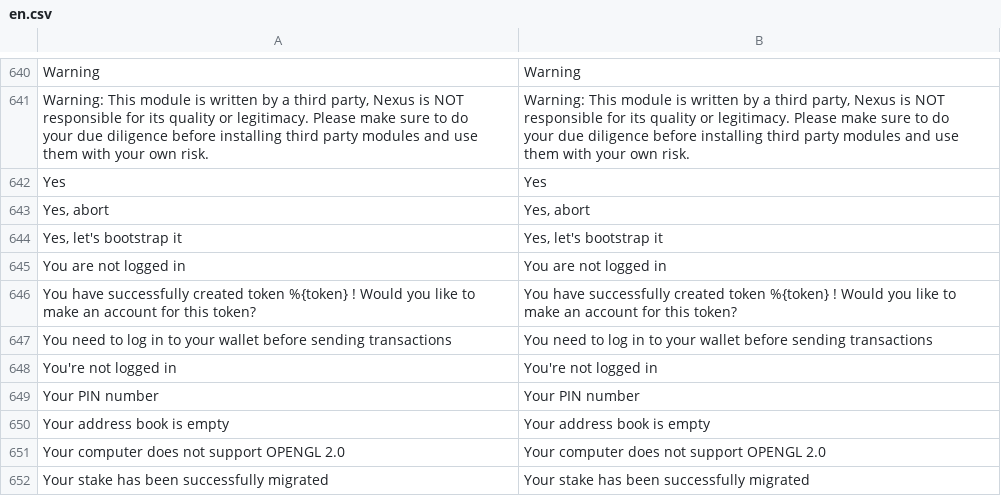
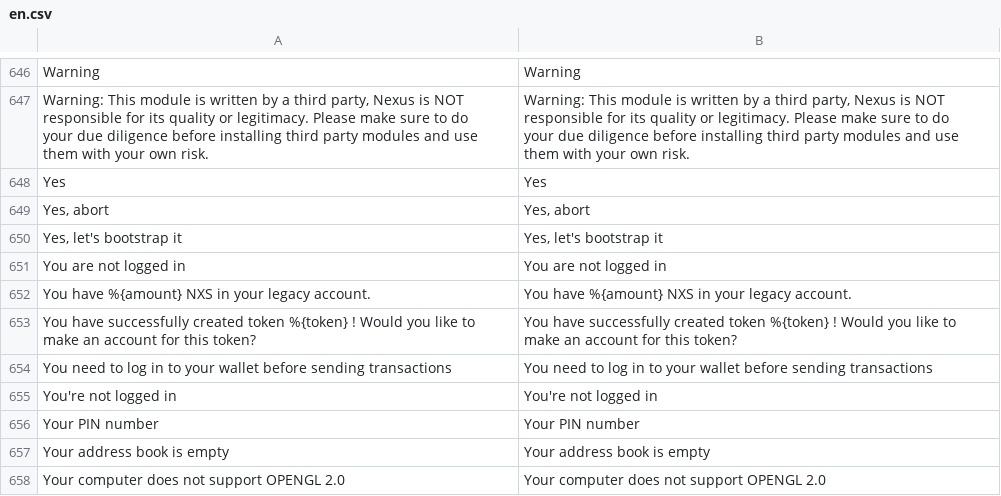
Before and after one commit to bibbityjibbity/NexusInterface, a CSV file: assets/translations/en.csv, drawn as a sheet; only a part is shown, gaps mark what is left out; the shorter side is filled out with more unchanged rows; the diff covers the shown part only; the diff names each change by its address in the sheet, - before the commit and + after, or states it on an @@ line.

```diff
--- a/assets/translations/en.csv
+++ b/assets/translations/en.csv
+row 652: You have %{amount} NXS in your legacy account. | You have %{amount} NXS in your legacy account.
```
Also changed, not shown: 11 added rows and 5 removed rows elsewhere in this file, 14 other files.
